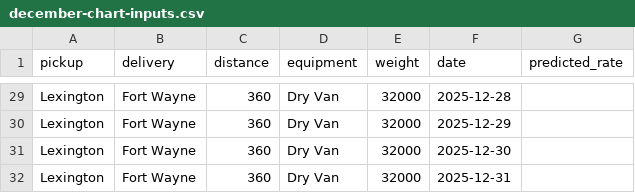
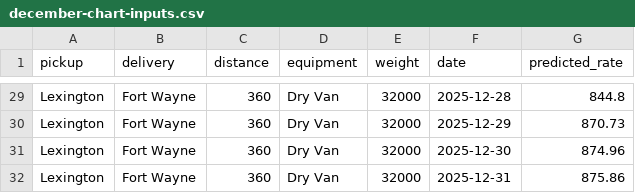
Before and after one commit to YoussefNKH/Freight-Rate-Prediction, a CSV file: data/december-chart-inputs.csv, drawn as a sheet; only a part is shown, gaps mark what is left out; the diff covers the shown part only; the diff names each change by its address in the sheet, - before the commit and + after, or states it on an @@ line.

```diff
--- a/data/december-chart-inputs.csv
+++ b/data/december-chart-inputs.csv
-G29 (predicted_rate): (empty)
+G29 (predicted_rate): 844.8
-G30 (predicted_rate): (empty)
+G30 (predicted_rate): 870.73
-G31 (predicted_rate): (empty)
+G31 (predicted_rate): 874.96
-G32 (predicted_rate): (empty)
+G32 (predicted_rate): 875.86
```
Also changed, not shown: 27 edited cells elsewhere in this file, 9 other files.
